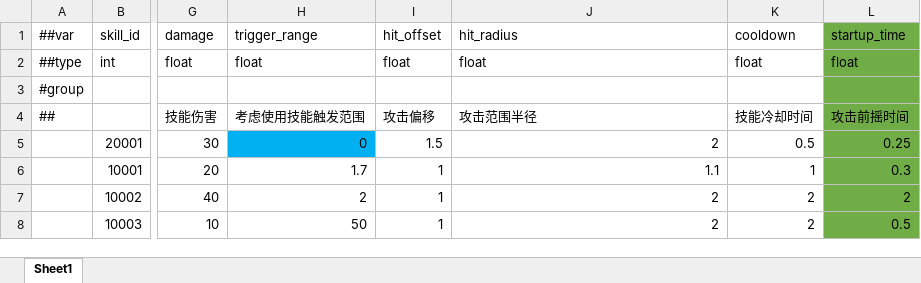
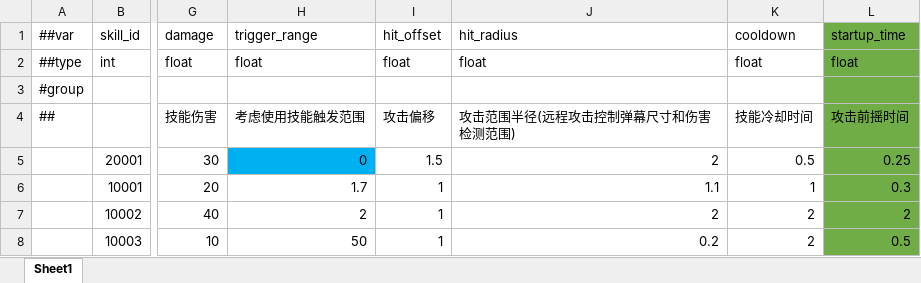
Before and after one commit to XztAAAAA/RPGGameProgram, an Excel workbook: RPGUnityProgram/LubanConfig/MiniTemplate/Data/Skill.xlsx, sheet Sheet1, drawn as a sheet; only a part is shown, gaps mark what is left out; values as stored, in another font and other column widths than the file's, no borders; the diff names each change by its address in the sheet, - before the commit and + after, or states it on an @@ line.

```diff
--- a/RPGUnityProgram/LubanConfig/MiniTemplate/Data/Skill.xlsx (sheet Sheet1)
+++ b/RPGUnityProgram/LubanConfig/MiniTemplate/Data/Skill.xlsx (sheet Sheet1)
-J4: 攻击范围半径
+J4: 攻击范围半径(远程攻击控制弹幕尺寸和伤害检测范围)
-J8: 2
+J8: 0.2
```
Also changed, not shown: 策划文档/敌人策划案.xlsx, 7 other files.
